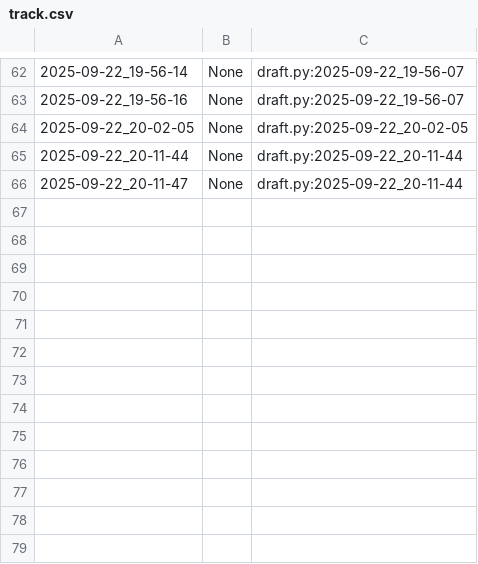
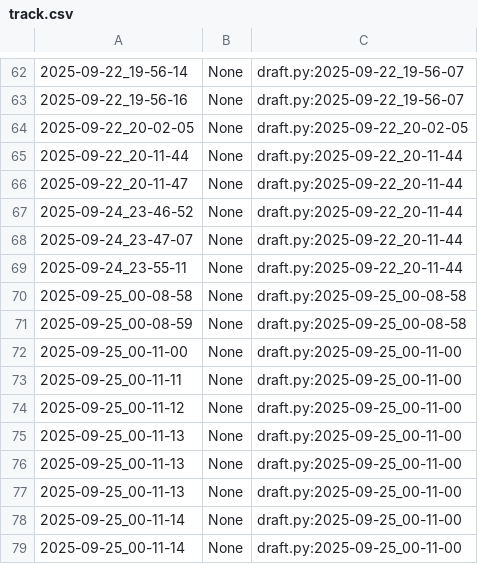
Before and after one commit to qxcode-course/poo-dd-cd-bloco-a-tikodd, a CSV file: poo/.tko/track/toalha/track.csv, drawn as a sheet; only a part is shown, gaps mark what is left out.

```diff
--- a/poo/.tko/track/toalha/track.csv
+++ b/poo/.tko/track/toalha/track.csv
@@ -66 +66,14 @@
 2025-09-22_20-11-47,None,draft.py:2025-09-22_20-11-44
+2025-09-24_23-46-52,None,draft.py:2025-09-22_20-11-44
+2025-09-24_23-47-07,None,draft.py:2025-09-22_20-11-44
+2025-09-24_23-55-11,None,draft.py:2025-09-22_20-11-44
+2025-09-25_00-08-58,None,draft.py:2025-09-25_00-08-58
+2025-09-25_00-08-59,None,draft.py:2025-09-25_00-08-58
+2025-09-25_00-11-00,None,draft.py:2025-09-25_00-11-00
+2025-09-25_00-11-11,None,draft.py:2025-09-25_00-11-00
+2025-09-25_00-11-12,None,draft.py:2025-09-25_00-11-00
+2025-09-25_00-11-13,None,draft.py:2025-09-25_00-11-00
+2025-09-25_00-11-13,None,draft.py:2025-09-25_00-11-00
+2025-09-25_00-11-13,None,draft.py:2025-09-25_00-11-00
+2025-09-25_00-11-14,None,draft.py:2025-09-25_00-11-00
+2025-09-25_00-11-14,None,draft.py:2025-09-25_00-11-00
```
Also changed, not shown: poo/.tko/track/animal/track.csv, 10 other files.
